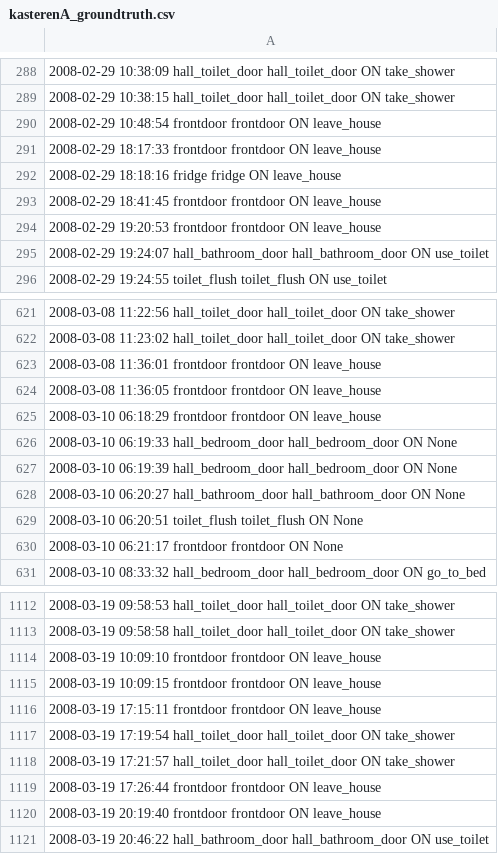
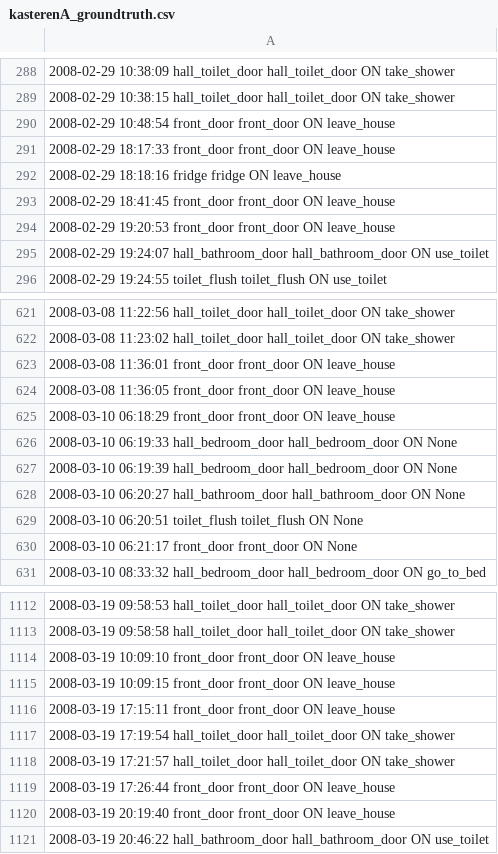
Before and after one commit to gazkune/generic_ar, a CSV file: datasets/kasterenA/kasterenA_groundtruth.csv, drawn as a sheet; only a part is shown, gaps mark what is left out; the diff covers the shown part only.

```diff
--- a/datasets/kasterenA/kasterenA_groundtruth.csv
+++ b/datasets/kasterenA/kasterenA_groundtruth.csv
@@ -289,7 +289,7 @@
 2008-02-29 10:38:15 hall_toilet_door hall_toilet_door ON take_shower
-2008-02-29 10:48:54 frontdoor frontdoor ON leave_house
-2008-02-29 18:17:33 frontdoor frontdoor ON leave_house
+2008-02-29 10:48:54 front_door front_door ON leave_house
+2008-02-29 18:17:33 front_door front_door ON leave_house
 2008-02-29 18:18:16 fridge fridge ON leave_house
-2008-02-29 18:41:45 frontdoor frontdoor ON leave_house
-2008-02-29 19:20:53 frontdoor frontdoor ON leave_house
+2008-02-29 18:41:45 front_door front_door ON leave_house
+2008-02-29 19:20:53 front_door front_door ON leave_house
 2008-02-29 19:24:07 hall_bathroom_door hall_bathroom_door ON use_toilet
@@ -622,5 +622,5 @@
 2008-03-08 11:23:02 hall_toilet_door hall_toilet_door ON take_shower
-2008-03-08 11:36:01 frontdoor frontdoor ON leave_house
-2008-03-08 11:36:05 frontdoor frontdoor ON leave_house
-2008-03-10 06:18:29 frontdoor frontdoor ON leave_house
+2008-03-08 11:36:01 front_door front_door ON leave_house
+2008-03-08 11:36:05 front_door front_door ON leave_house
+2008-03-10 06:18:29 front_door front_door ON leave_house
 2008-03-10 06:19:33 hall_bedroom_door hall_bedroom_door ON None
@@ -629,3 +629,3 @@
 2008-03-10 06:20:51 toilet_flush toilet_flush ON None
-2008-03-10 06:21:17 frontdoor frontdoor ON None
+2008-03-10 06:21:17 front_door front_door ON None
 2008-03-10 08:33:32 hall_bedroom_door hall_bedroom_door ON go_to_bed
@@ -1113,9 +1113,9 @@
 2008-03-19 09:58:58 hall_toilet_door hall_toilet_door ON take_shower
-2008-03-19 10:09:10 frontdoor frontdoor ON leave_house
-2008-03-19 10:09:15 frontdoor frontdoor ON leave_house
-2008-03-19 17:15:11 frontdoor frontdoor ON leave_house
+2008-03-19 10:09:10 front_door front_door ON leave_house
+2008-03-19 10:09:15 front_door front_door ON leave_house
+2008-03-19 17:15:11 front_door front_door ON leave_house
 2008-03-19 17:19:54 hall_toilet_door hall_toilet_door ON take_shower
 2008-03-19 17:21:57 hall_toilet_door hall_toilet_door ON take_shower
-2008-03-19 17:26:44 frontdoor frontdoor ON leave_house
-2008-03-19 20:19:40 frontdoor frontdoor ON leave_house
+2008-03-19 17:26:44 front_door front_door ON leave_house
+2008-03-19 20:19:40 front_door front_door ON leave_house
 2008-03-19 20:46:22 hall_bathroom_door hall_bathroom_door ON use_toilet
```
Also changed, not shown: 91 edited cells elsewhere in this file, 7 other files.
